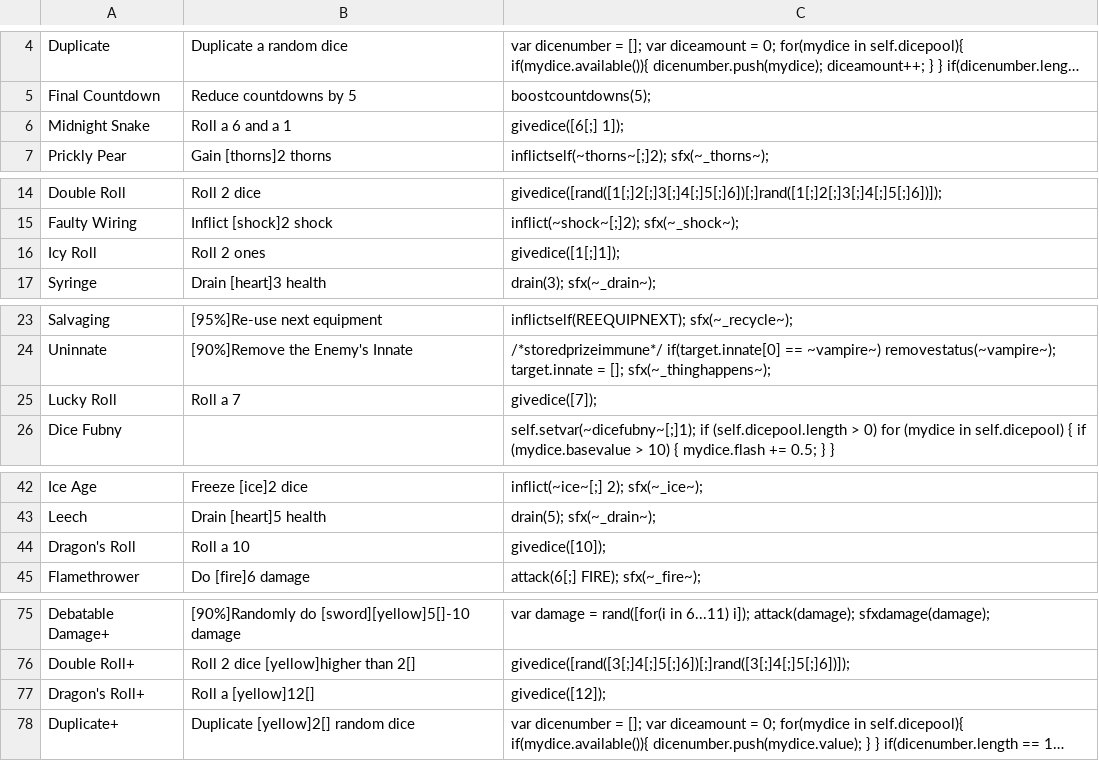
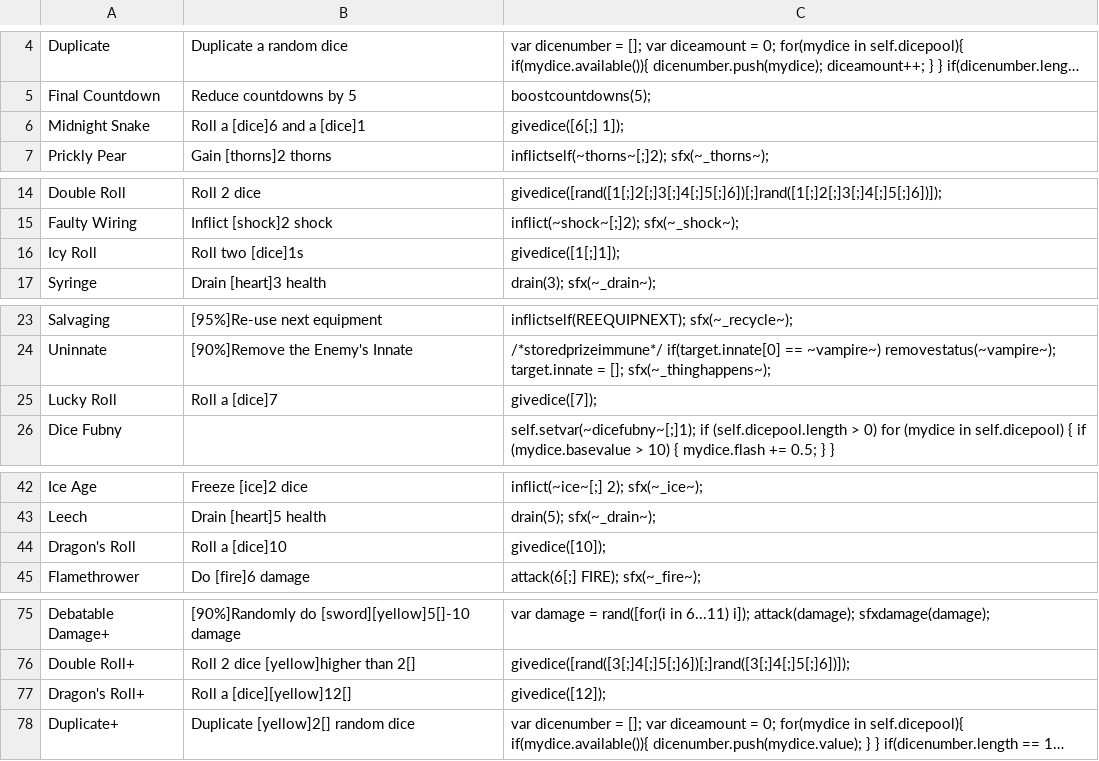
Before and after one commit to Polly224/pollymod, a CSV file: _append/data/text/skills.csv, drawn as a sheet; only a part is shown, gaps mark what is left out; long unchanged cells end in …; the diff covers the shown part only; the diff names each change by its address in the sheet, - before the commit and + after, or states it on an @@ line.

Commit message:
bwa

```diff
--- a/_append/data/text/skills.csv
+++ b/_append/data/text/skills.csv
-B6: Roll a 6 and a 1
+B6: Roll a [dice]6 and a [dice]1
-B16: Roll 2 ones
+B16: Roll two [dice]1s
-B25: Roll a 7
+B25: Roll a [dice]7
-B44: Roll a 10
+B44: Roll a [dice]10
-B77: Roll a [yellow]12[]
+B77: Roll a [dice][yellow]12[]
```
Also changed, not shown: 3 edited cells elsewhere in this file.
